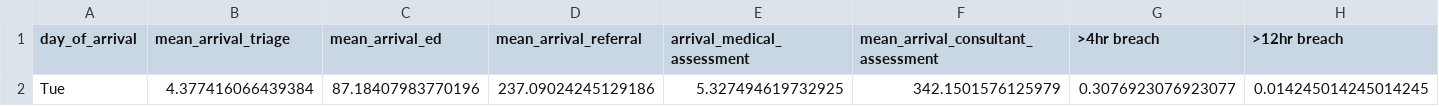
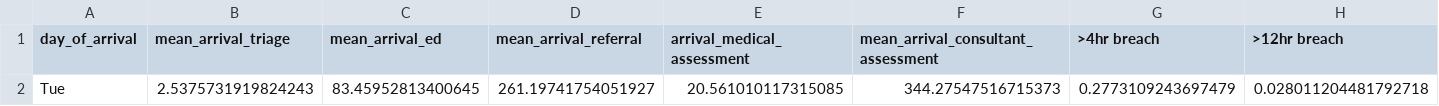
Before and after one commit to tomwhknight/emergency_care_simulation, a CSV file: data/results/summary_results_day.csv, drawn as a sheet.

```diff
--- a/data/results/summary_results_day.csv
+++ b/data/results/summary_results_day.csv
@@ -1,2 +1,2 @@
 day_of_arrival,mean_arrival_triage,mean_arrival_ed,mean_arrival_referral,arrival_medical_assessment,mean_arrival_consultant_assessment,>4hr breach,>12hr breach
-Tue,4.377416066439384,87.18407983770196,237.09024245129186,5.327494619732925,342.1501576125979,0.3076923076923077,0.014245014245014245
+Tue,2.5375731919824243,83.45952813400645,261.19741754051927,20.561010117315085,344.27547516715373,0.2773109243697479,0.028011204481792718
```
Also changed, not shown: data/results/amu_queue_monitoring.csv, data/results/consultant_queue_monitoring_results.csv, 11 other files.
